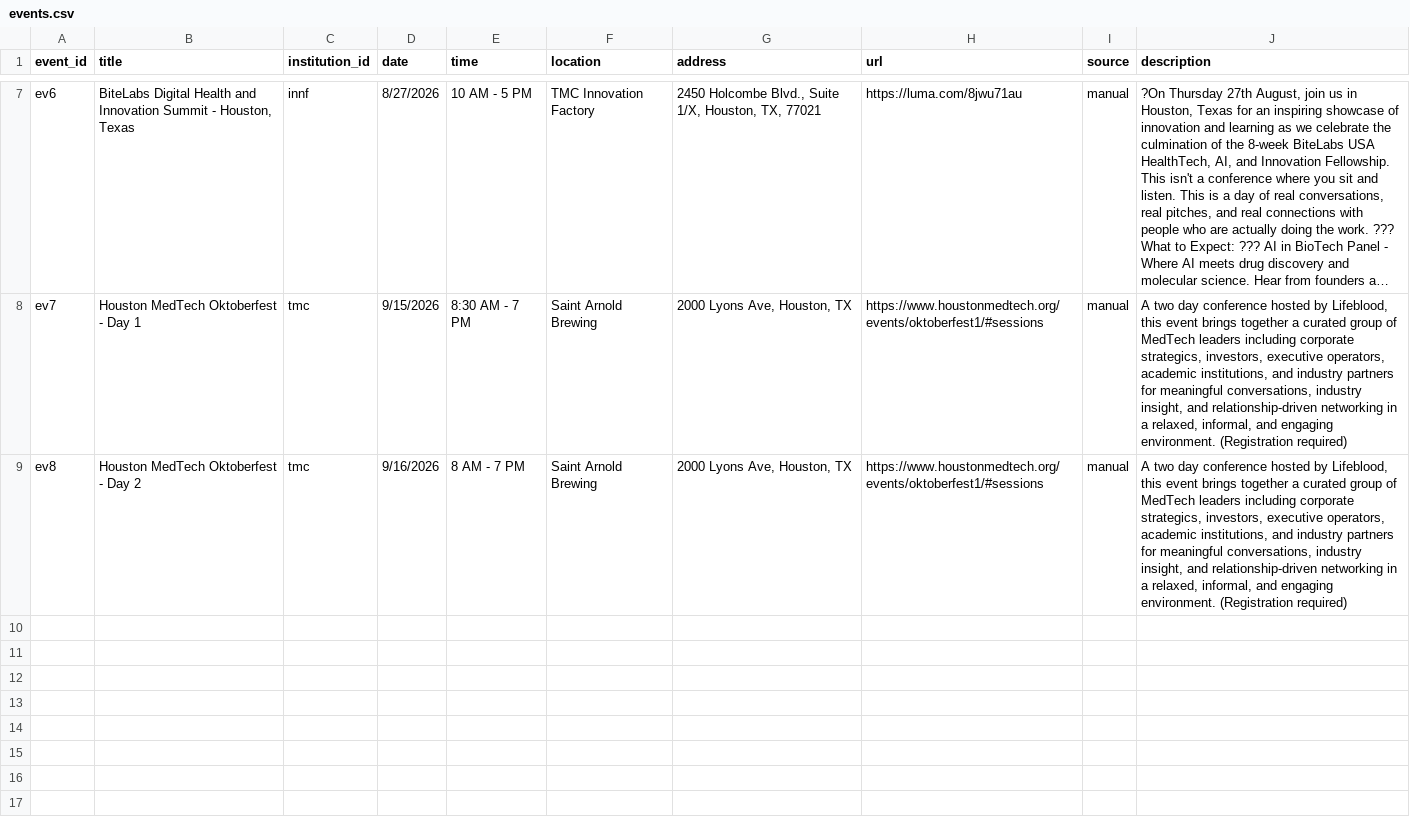
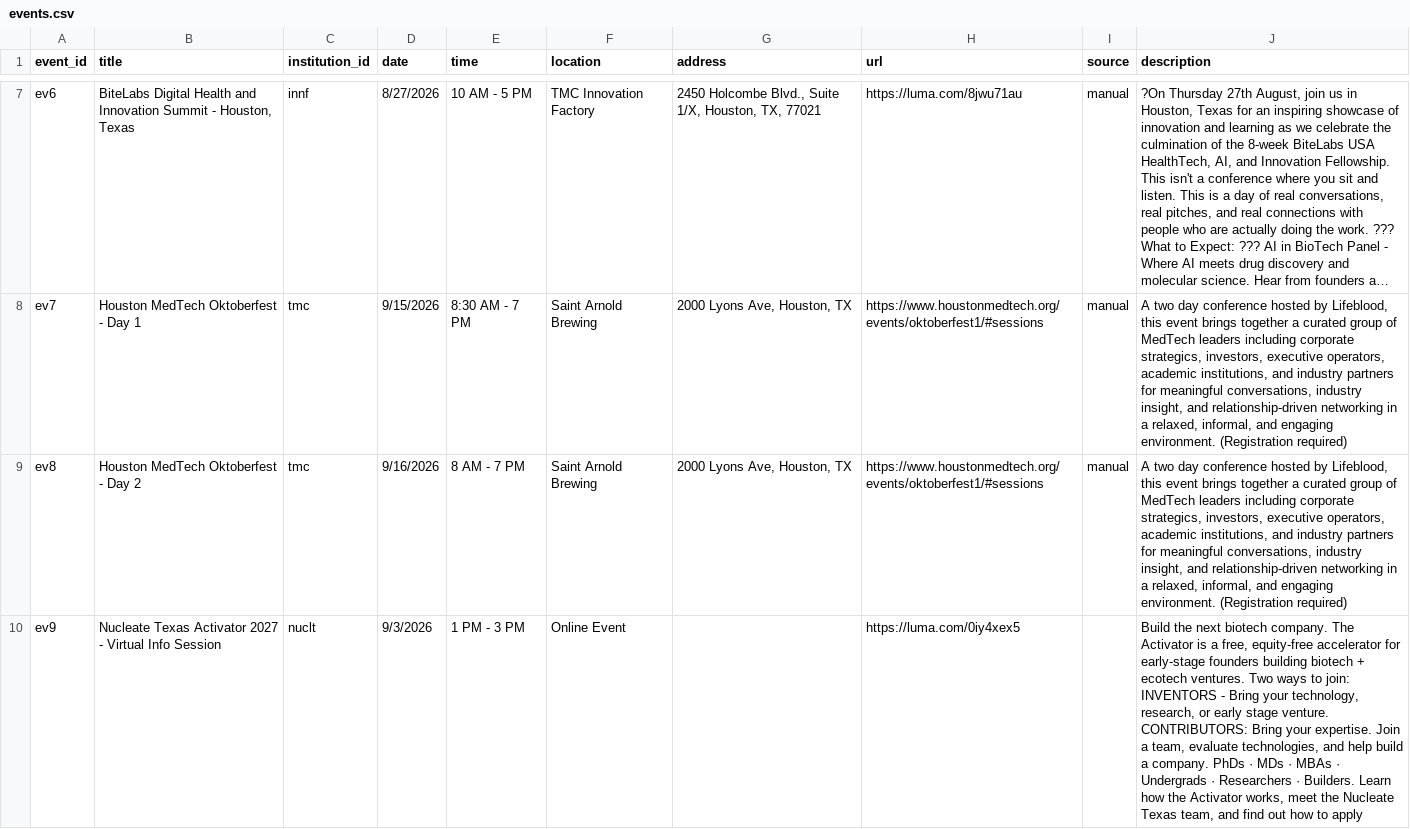
Before and after one commit to kat-does-biotech/houston-biotech-map, a CSV file: data/events.csv, drawn as a sheet; only a part is shown, gaps mark what is left out; long unchanged cells end in …; the diff names each change by its address in the sheet, - before the commit and + after, or states it on an @@ line.

```diff
--- a/data/events.csv
+++ b/data/events.csv
+row 10: ev9 | Nucleate Texas Activator 2027 - Virtual Info Session | nuclt | 9/3/2026 | 1 PM - 3 PM | Online Event |  | https://luma.com/0iy4xex5 |  | Build the next biotech company. The Activator is a free, equity-free accelerator for early-stage founders building biotech + ecotech ventures. Two ways to join: INVENTORS - Bring your technology, research, or early stage venture. CONTRIBUTORS: Bring your expertise. Join a team, evaluate technologies, and help build a company. PhDs · MDs · MBAs · Undergrads · Researchers · Builders. Learn how the Activator works, meet the Nucleate Texas team, and find out how to apply
```
Also changed, not shown: data/edges.csv, data/institutions.csv.
